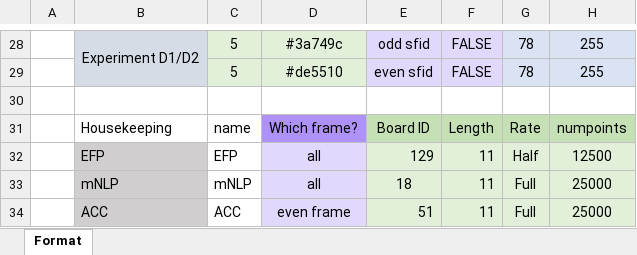
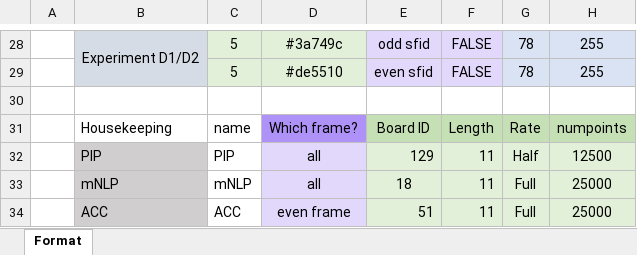
Before and after one commit to yashjain128/vortex_parser, an Excel workbook: lib/Vortex127.xlsx, sheet Format, drawn as a sheet; only a part is shown, gaps mark what is left out; values as stored, in another font and other column widths than the file's, no borders; the diff names each change by its address in the sheet, - before the commit and + after, or states it on an @@ line.

```diff
--- a/lib/Vortex127.xlsx (sheet Format)
+++ b/lib/Vortex127.xlsx (sheet Format)
-B32: EFP
+B32: PIP
-C32: EFP
+C32: PIP
```
Also changed, not shown: lib/Vortex128.xlsx, 3 other files.
